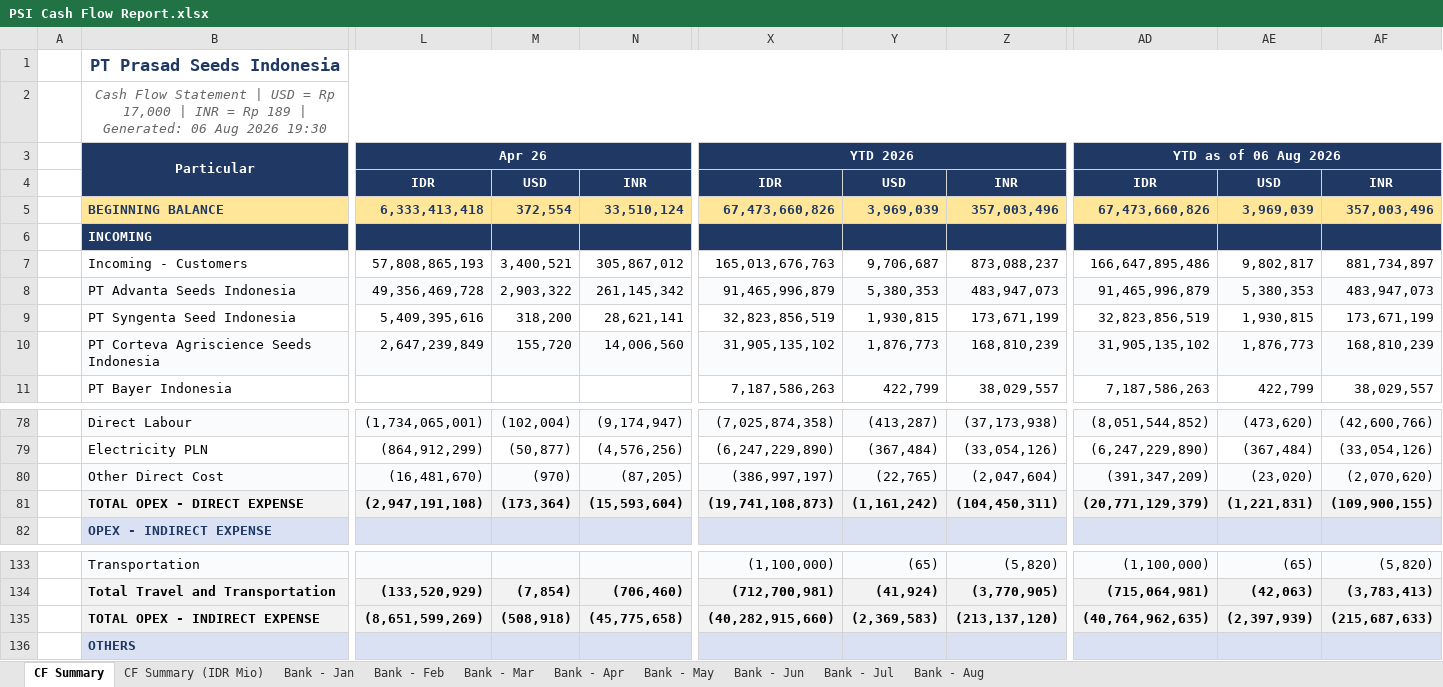
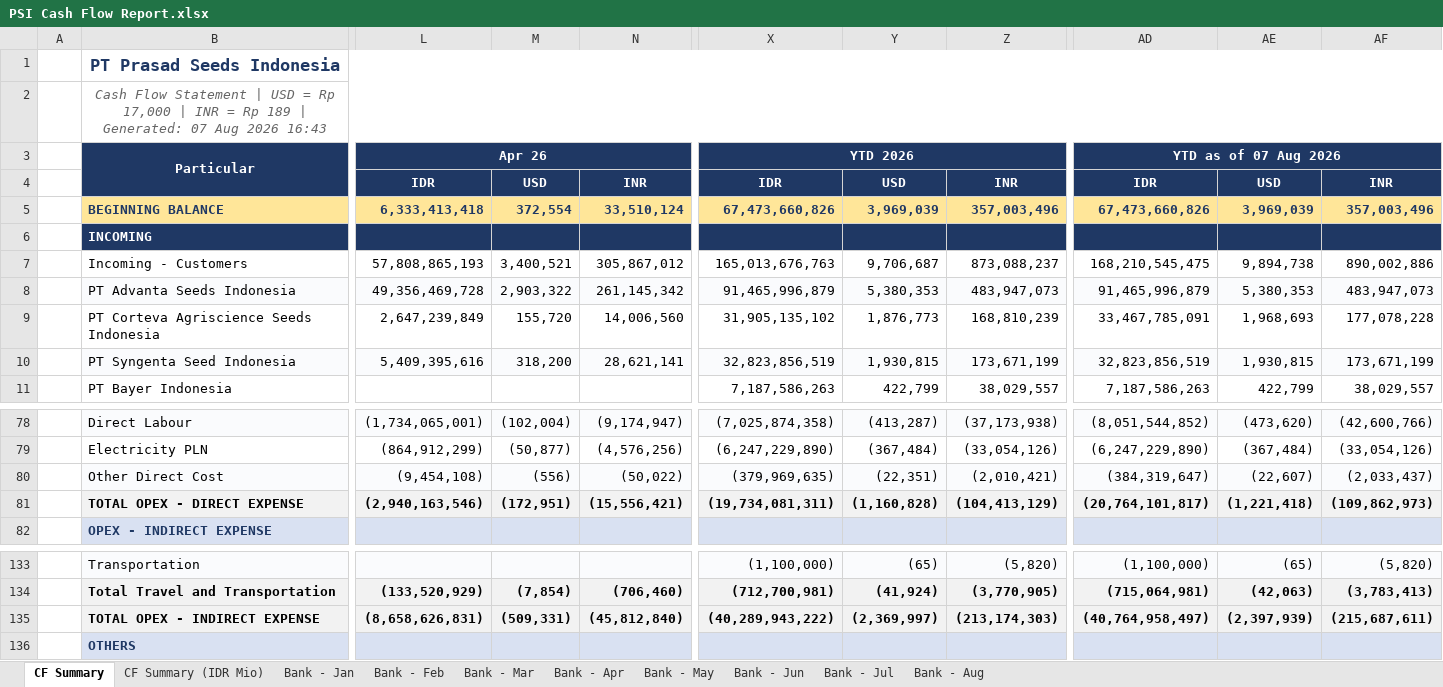
Before and after one commit to finmanagerindonesia-dev/psi-cash-dashboard, an Excel workbook: public/PSI Cash Flow Report.xlsx, sheet CF Summary, drawn as a sheet; only a part is shown, gaps mark what is left out; values as stored, in another font and other column widths than the file's, no borders; removed rows and columns are numbered as before the commit, all else as after; rows hold the shown columns only; the diff covers the shown part only; the diff names each change by its address in the sheet, - before the commit and + after, or states it on an @@ line.

```diff
--- a/public/PSI Cash Flow Report.xlsx (sheet CF Summary)
+++ b/public/PSI Cash Flow Report.xlsx (sheet CF Summary)
-B2: …| Generated: 06 Aug 2026 19:30
+B2: …| Generated: 07 Aug 2026 16:43
-AD3: YTD as of 06 Aug 2026
+AD3: YTD as of 07 Aug 2026
-AD7: 166,647,895,486
+AD7: 168,210,545,475
-AE7: 9,802,817
+AE7: 9,894,738
-AF7: 881,734,897
+AF7: 890,002,886
+row 9:  | PT Corteva Agriscience Seeds Indonesia | 2,647,239,849 | 155,720 | 14,006,560 | 31,905,135,102 | 1,876,773 | 168,810,239 | 33,467,785,091 | 1,968,693 | 177,078,228
-B10:AF10 fill: none
+B10:AF10 fill: #FAFBFD
-row 10:  | PT Corteva Agriscience Seeds Indonesia | 2,647,239,849 | 155,720 | 14,006,560 | 31,905,135,102 | 1,876,773 | 168,810,239 | 31,905,135,102 | 1,876,773 | 168,810,239
-L80: (16,481,670)
+L80: (9,454,108)
-M80: (970)
+M80: (556)
-N80: (87,205)
+N80: (50,022)
-X80: (386,997,197)
+X80: (379,969,635)
-Y80: (22,765)
+Y80: (22,351)
-Z80: (2,047,604)
+Z80: (2,010,421)
-AD80: (391,347,209)
+AD80: (384,319,647)
-AE80: (23,020)
+AE80: (22,607)
-AF80: (2,070,620)
+AF80: (2,033,437)
-L81: (2,947,191,108)
+L81: (2,940,163,546)
-M81: (173,364)
+M81: (172,951)
-N81: (15,593,604)
+N81: (15,556,421)
-X81: (19,741,108,873)
+X81: (19,734,081,311)
-Y81: (1,161,242)
+Y81: (1,160,828)
-Z81: (104,450,311)
+Z81: (104,413,129)
-AD81: (20,771,129,379)
+AD81: (20,764,101,817)
-AE81: (1,221,831)
+AE81: (1,221,418)
-AF81: (109,900,155)
+AF81: (109,862,973)
-L135: (8,651,599,269)
+L135: (8,658,626,831)
-M135: (508,918)
+M135: (509,331)
-N135: (45,775,658)
+N135: (45,812,840)
-X135: (40,282,915,660)
+X135: (40,289,943,222)
-Y135: (2,369,583)
+Y135: (2,369,997)
-Z135: (213,137,120)
+Z135: (213,174,303)
-AD135: (40,764,962,635)
+AD135: (40,764,958,497)
-AF135: (215,687,633)
+AF135: (215,687,611)
```
Also changed, not shown: 91 edited cells and cell formats elsewhere in this sheet, sheet CF Summary (IDR Mio), sheet Bank - Aug, 2 other files.
